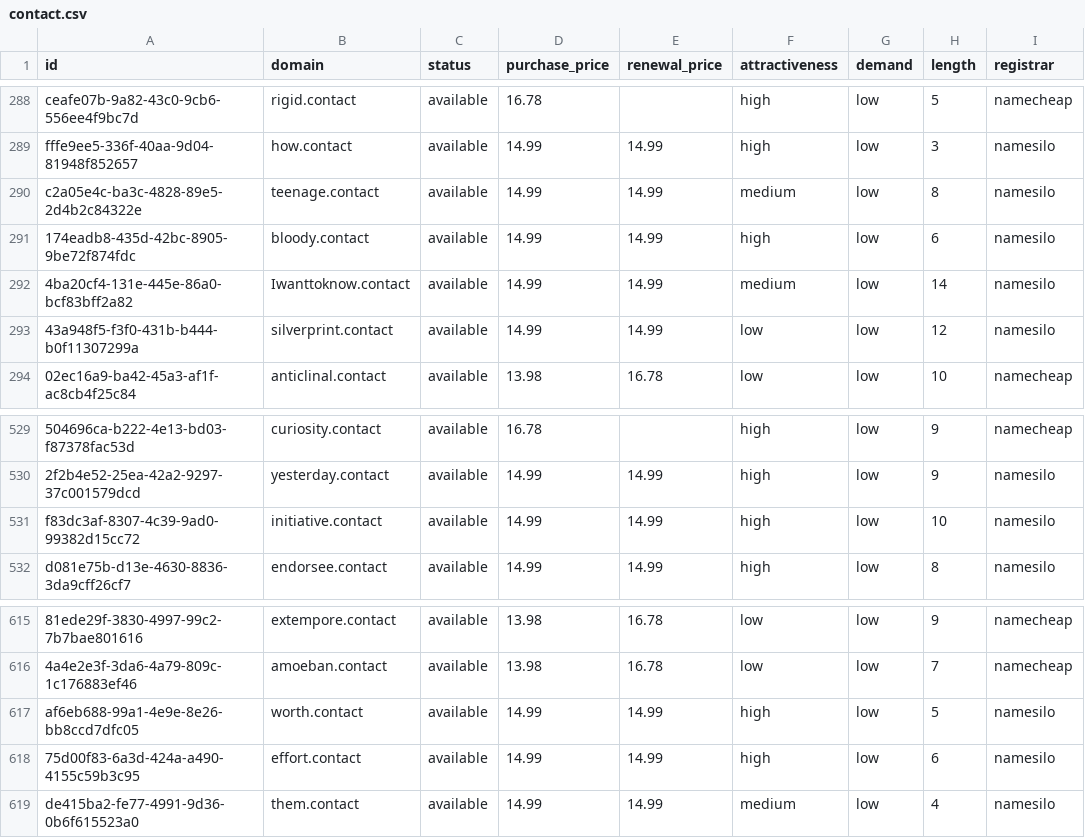
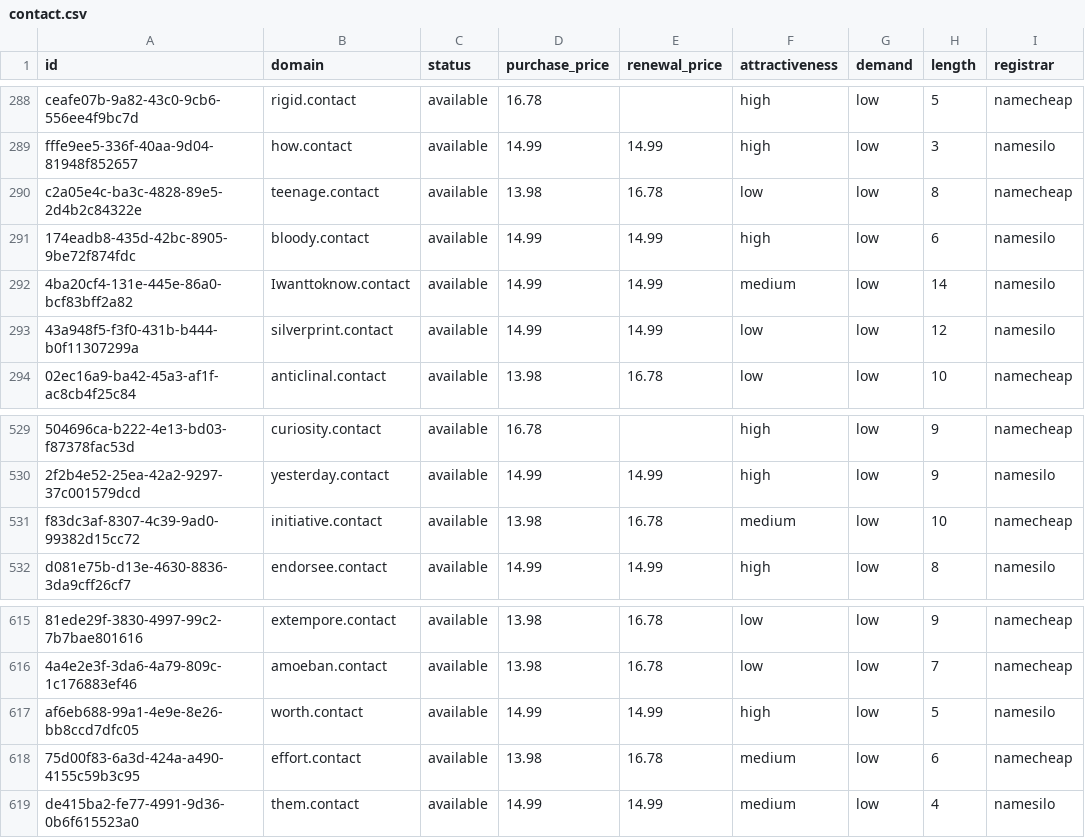
Before and after one commit to UniqueDomains/contact-oneword-domains, a CSV file: contact.csv, drawn as a sheet; only a part is shown, gaps mark what is left out; the diff names each change by its address in the sheet, - before the commit and + after, or states it on an @@ line.

Commit message:
Domains update

```diff
--- a/contact.csv
+++ b/contact.csv
-D290 (purchase_price): 14.99
+D290 (purchase_price): 13.98
-E290 (renewal_price): 14.99
+E290 (renewal_price): 16.78
-F290 (attractiveness): medium
+F290 (attractiveness): low
-I290 (registrar): namesilo
+I290 (registrar): namecheap
-D531 (purchase_price): 14.99
+D531 (purchase_price): 13.98
-E531 (renewal_price): 14.99
+E531 (renewal_price): 16.78
-F531 (attractiveness): high
+F531 (attractiveness): medium
-I531 (registrar): namesilo
+I531 (registrar): namecheap
-D618 (purchase_price): 14.99
+D618 (purchase_price): 13.98
-E618 (renewal_price): 14.99
+E618 (renewal_price): 16.78
-F618 (attractiveness): high
+F618 (attractiveness): medium
-I618 (registrar): namesilo
+I618 (registrar): namecheap
```
Also changed, not shown: 4 other files.
